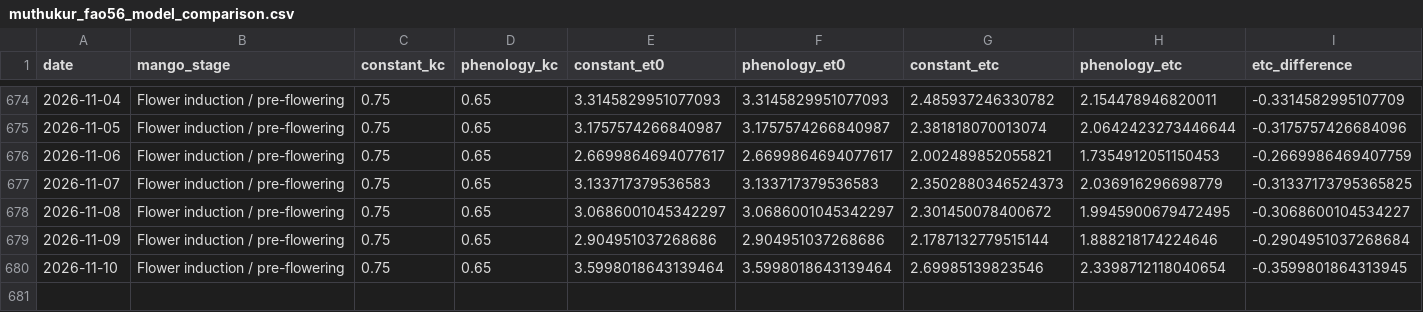
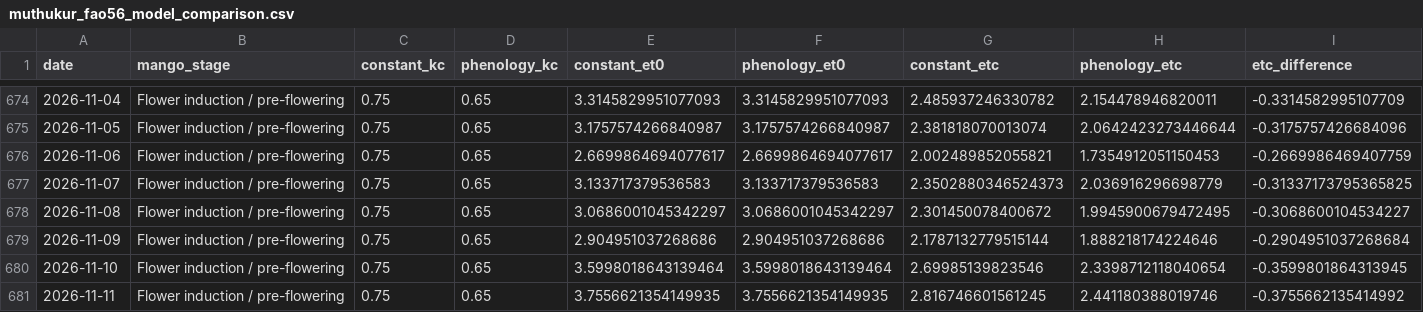
Before and after one commit to vanaprashanth/mango-digital-twin, a CSV file: data/processed/muthukur_fao56_model_comparison.csv, drawn as a sheet; only a part is shown, gaps mark what is left out; rows hold the shown columns only; the diff names each change by its address in the sheet, - before the commit and + after, or states it on an @@ line.

```diff
--- a/data/processed/muthukur_fao56_model_comparison.csv
+++ b/data/processed/muthukur_fao56_model_comparison.csv
+row 681: 2026-11-11 | Flower induction / pre-flowering | 0.75 | 0.65 | 3.7556621354149935 | 3.7556621354149935 | 2.816746601561245 | 2.441180388019746 | -0.3755662135414992
```
Also changed, not shown: data/processed/muthukur_combined_feature_table.csv, data/processed/muthukur_fao56_interpolated_kc_water_balance.csv, 15 other files.
